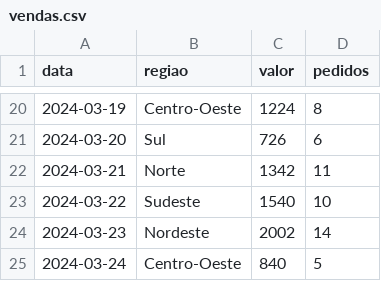
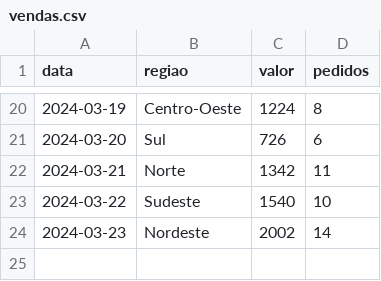
Before and after one commit to arnalbri-svg/Vendas_Proj, a CSV file: vendas.csv, drawn as a sheet; only a part is shown, gaps mark what is left out.

Commit message:
alterando relatorio

```diff
--- a/vendas.csv
+++ b/vendas.csv
@@ -24,2 +24 @@ data,regiao,valor,pedidos
 2024-03-23,Nordeste,2002,14
-2024-03-24,Centro-Oeste,840,5
```
